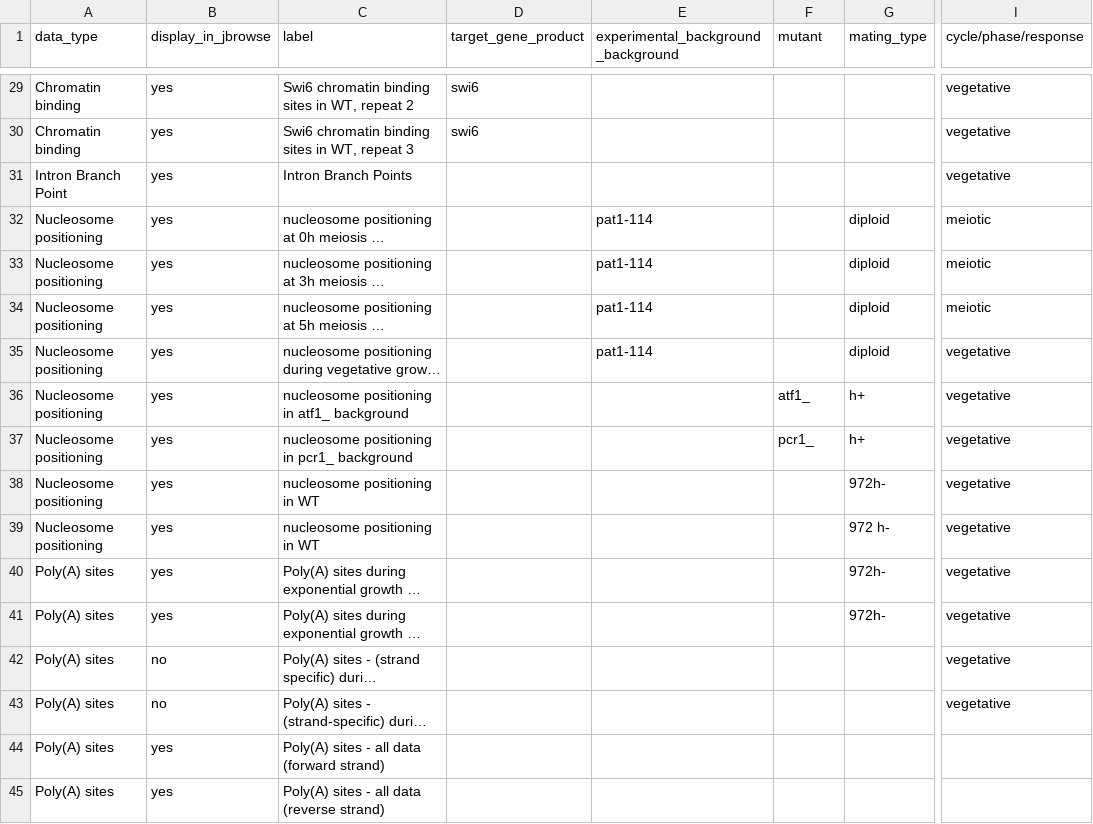
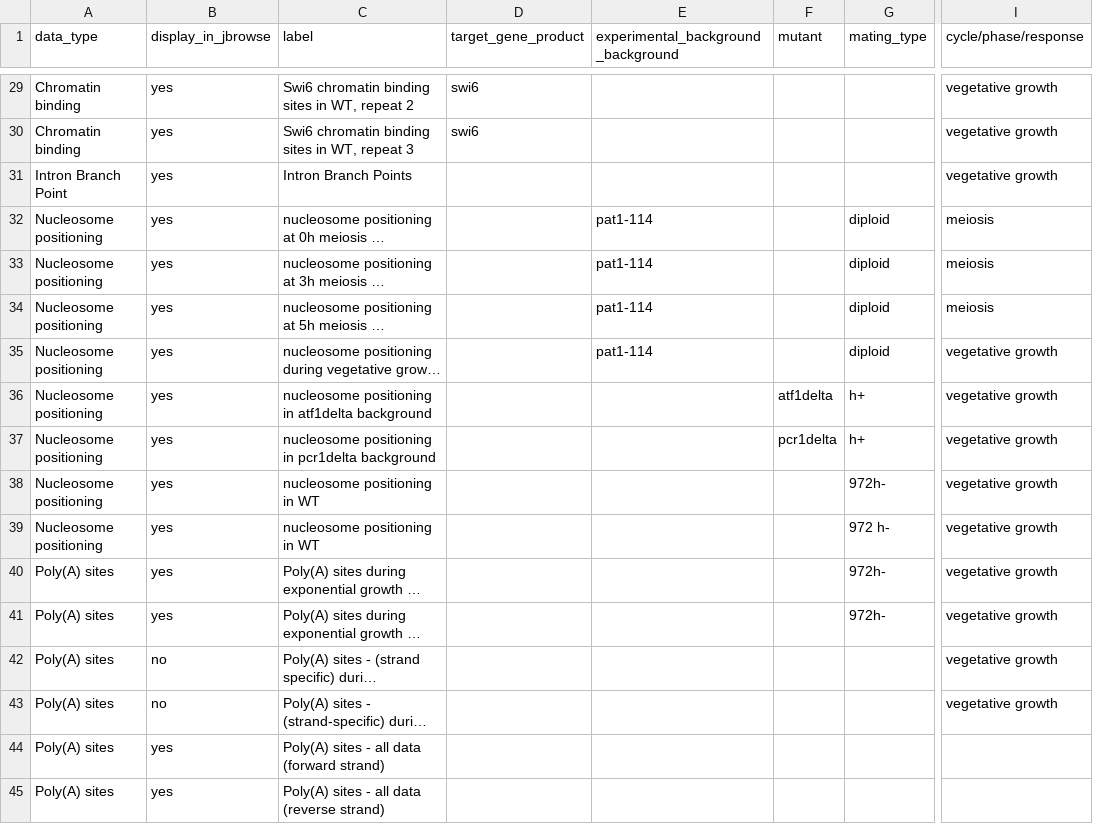
Before and after one commit to pombase/pombase-config, a CSV file: pombase_jbrowse_track_metadata.csv, drawn as a sheet; only a part is shown, gaps mark what is left out; long unchanged cells end in …; the diff covers the shown part only; the diff names each change by its address in the sheet, - before the commit and + after, or states it on an @@ line.

Commit message:
fice the underscore that deltasymbol had been converted to replaced with delta

```diff
--- a/pombase_jbrowse_track_metadata.csv
+++ b/pombase_jbrowse_track_metadata.csv
-I29:I31 (cycle/phase/response): vegetative
+I29:I31 (cycle/phase/response): vegetative growth
-I32:I34 (cycle/phase/response): meiotic
+I32:I34 (cycle/phase/response): meiosis
-I35:I43 (cycle/phase/response): vegetative
+I35:I43 (cycle/phase/response): vegetative growth
-C36 (label): nucleosome positioning in atf1_ background
+C36 (label): nucleosome positioning in atf1delta background
-F36 (mutant): atf1_
+F36 (mutant): atf1delta
-C37 (label): nucleosome positioning in pcr1_ background
+C37 (label): nucleosome positioning in pcr1delta background
-F37 (mutant): pcr1_
+F37 (mutant): pcr1delta
```
Also changed, not shown: 125 edited cells elsewhere in this file.
